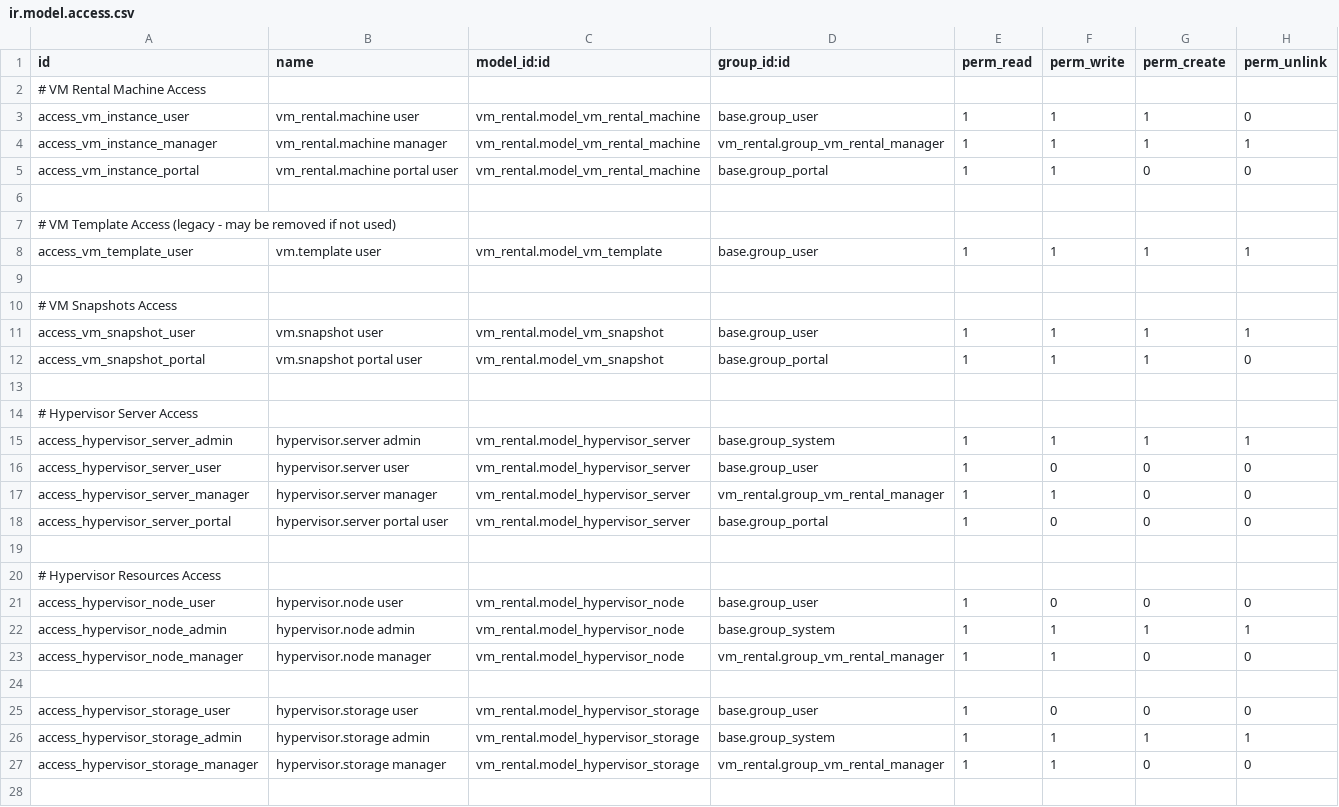
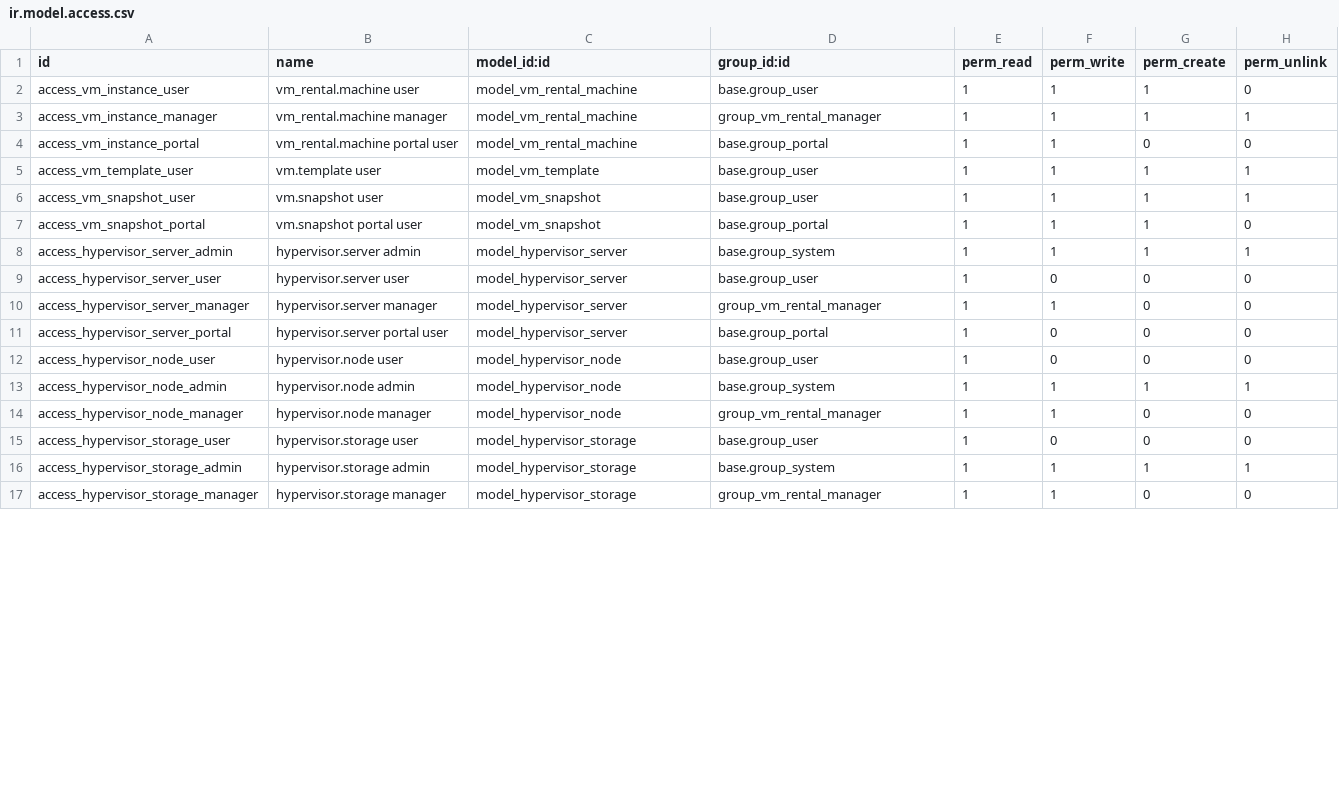
Before and after one commit to WhiteBoroda/vm_rental, a CSV file: security/ir.model.access.csv, drawn as a sheet; only a part is shown; the diff covers the shown part only.

Commit message:
Fix security/ir.model.access.csv

```diff
--- a/security/ir.model.access.csv
+++ b/security/ir.model.access.csv
@@ -1,28 +1,17 @@
 id,name,model_id:id,group_id:id,perm_read,perm_write,perm_create,perm_unlink
-# VM Rental Machine Access
-access_vm_instance_user,vm_rental.machine user,vm_rental.model_vm_rental_machine,base.group_user,1,1,1,0
-access_vm_instance_manager,vm_rental.machine manager,vm_rental.model_vm_rental_machine,vm_rental.group_vm_rental_manager,1,1,1,1
-access_vm_instance_portal,vm_rental.machine portal user,vm_rental.model_vm_rental_machine,base.group_portal,1,1,0,0
-
-# VM Template Access (legacy - may be removed if not used)
-access_vm_template_user,vm.template user,vm_rental.model_vm_template,base.group_user,1,1,1,1
-
-# VM Snapshots Access
-access_vm_snapshot_user,vm.snapshot user,vm_rental.model_vm_snapshot,base.group_user,1,1,1,1
-access_vm_snapshot_portal,vm.snapshot portal user,vm_rental.model_vm_snapshot,base.group_portal,1,1,1,0
-
-# Hypervisor Server Access
-access_hypervisor_server_admin,hypervisor.server admin,vm_rental.model_hypervisor_server,base.group_system,1,1,1,1
-access_hypervisor_server_user,hypervisor.server user,vm_rental.model_hypervisor_server,base.group_user,1,0,0,0
-access_hypervisor_server_manager,hypervisor.server manager,vm_rental.model_hypervisor_server,vm_rental.group_vm_rental_manager,1,1,0,0
-access_hypervisor_server_portal,hypervisor.server portal user,vm_rental.model_hypervisor_server,base.group_portal,1,0,0,0
-
-# Hypervisor Resources Access
-access_hypervisor_node_user,hypervisor.node user,vm_rental.model_hypervisor_node,base.group_user,1,0,0,0
-access_hypervisor_node_admin,hypervisor.node admin,vm_rental.model_hypervisor_node,base.group_system,1,1,1,1
-access_hypervisor_node_manager,hypervisor.node manager,vm_rental.model_hypervisor_node,vm_rental.group_vm_rental_manager,1,1,0,0
-
-access_hypervisor_storage_user,hypervisor.storage user,vm_rental.model_hypervisor_storage,base.group_user,1,0,0,0
-access_hypervisor_storage_admin,hypervisor.storage admin,vm_rental.model_hypervisor_storage,base.group_system,1,1,1,1
-access_hypervisor_storage_manager,hypervisor.storage manager,vm_rental.model_hypervisor_storage,vm_rental.group_vm_rental_manager,1,1,0,0
-
+access_vm_instance_user,vm_rental.machine user,model_vm_rental_machine,base.group_user,1,1,1,0
+access_vm_instance_manager,vm_rental.machine manager,model_vm_rental_machine,group_vm_rental_manager,1,1,1,1
+access_vm_instance_portal,vm_rental.machine portal user,model_vm_rental_machine,base.group_portal,1,1,0,0
+access_vm_template_user,vm.template user,model_vm_template,base.group_user,1,1,1,1
+access_vm_snapshot_user,vm.snapshot user,model_vm_snapshot,base.group_user,1,1,1,1
+access_vm_snapshot_portal,vm.snapshot portal user,model_vm_snapshot,base.group_portal,1,1,1,0
+access_hypervisor_server_admin,hypervisor.server admin,model_hypervisor_server,base.group_system,1,1,1,1
+access_hypervisor_server_user,hypervisor.server user,model_hypervisor_server,base.group_user,1,0,0,0
+access_hypervisor_server_manager,hypervisor.server manager,model_hypervisor_server,group_vm_rental_manager,1,1,0,0
+access_hypervisor_server_portal,hypervisor.server portal user,model_hypervisor_server,base.group_portal,1,0,0,0
+access_hypervisor_node_user,hypervisor.node user,model_hypervisor_node,base.group_user,1,0,0,0
+access_hypervisor_node_admin,hypervisor.node admin,model_hypervisor_node,base.group_system,1,1,1,1
+access_hypervisor_node_manager,hypervisor.node manager,model_hypervisor_node,group_vm_rental_manager,1,1,0,0
+access_hypervisor_storage_user,hypervisor.storage user,model_hypervisor_storage,base.group_user,1,0,0,0
+access_hypervisor_storage_admin,hypervisor.storage admin,model_hypervisor_storage,base.group_system,1,1,1,1
+access_hypervisor_storage_manager,hypervisor.storage manager,model_hypervisor_storage,group_vm_rental_manager,1,1,0,0
```
Also changed, not shown: 10 removed rows and 26 edited cells elsewhere in this file, 2 other files.
